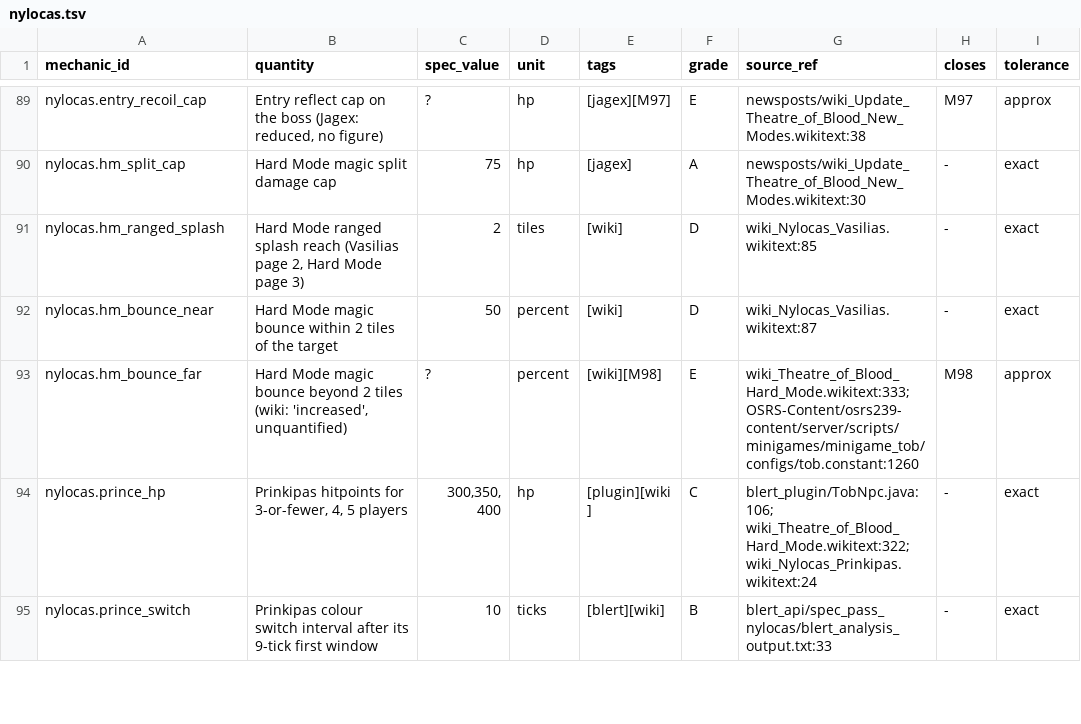
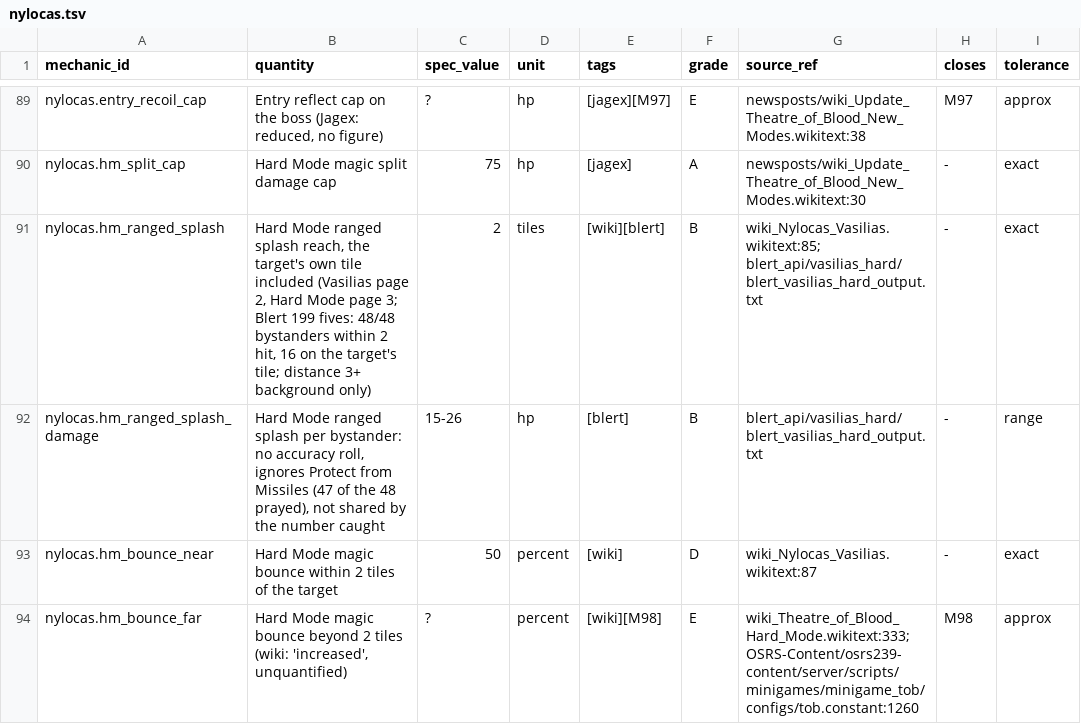
Before and after one commit to MRobertEvers/oldschool-clientc, a TSV file: docs/minigames/theater_of_blood/encounters/nylocas.tsv, drawn as a sheet; only a part is shown, gaps mark what is left out; the shorter side is filled out with more unchanged rows.

```diff
--- a/docs/minigames/theater_of_blood/encounters/nylocas.tsv
+++ b/docs/minigames/theater_of_blood/encounters/nylocas.tsv
@@ -90,3 +90,4 @@ nylocas.entry_recoil_cap	Entry reflect cap on the boss (Jagex: reduced, no figur
 nylocas.hm_split_cap	Hard Mode magic split damage cap	75	hp	[jagex]	A	newsposts/wiki_Update_Theatre_of_Blood_New_Modes.wikitext:30	-	exact
-nylocas.hm_ranged_splash	Hard Mode ranged splash reach (Vasilias page 2, Hard Mode page 3)	2	tiles	[wiki]	D	wiki_Nylocas_Vasilias.wikitext:85	-	exact
+nylocas.hm_ranged_splash	Hard Mode ranged splash reach, the target's own tile included (Vasilias page 2, Hard Mode page 3; Blert 199 fives: 48/48 bystanders within 2 hit, 16 on the target's tile; distance 3+ background only)	2	tiles	[wiki][blert]	B	wiki_Nylocas_Vasilias.wikitext:85; blert_api/vasilias_hard/blert_vasilias_hard_output.txt	-	exact
+nylocas.hm_ranged_splash_damage	Hard Mode ranged splash per bystander: no accuracy roll, ignores Protect from Missiles (47 of the 48 prayed), not shared by the number caught	15-26	hp	[blert]	B	blert_api/vasilias_hard/blert_vasilias_hard_output.txt	-	range
 nylocas.hm_bounce_near	Hard Mode magic bounce within 2 tiles of the target	50	percent	[wiki]	D	wiki_Nylocas_Vasilias.wikitext:87	-	exact
```
Also changed, not shown: 7 other files.
